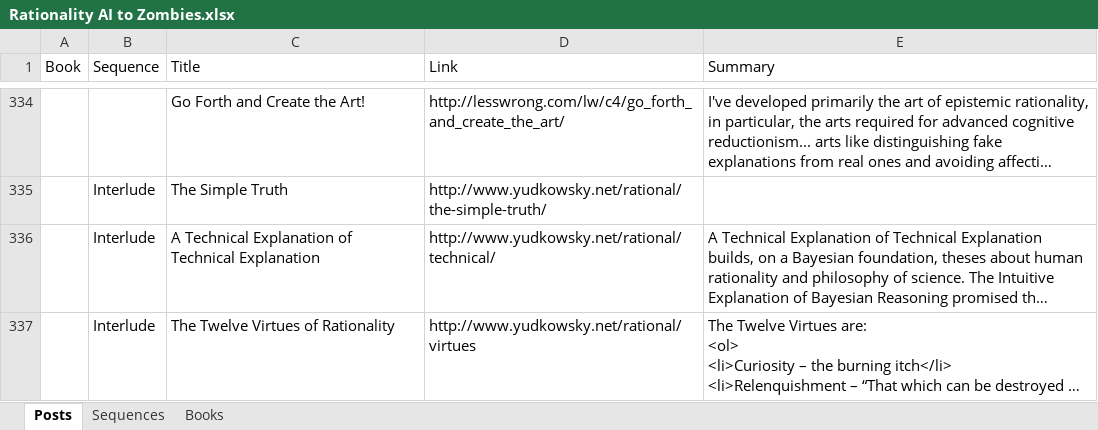
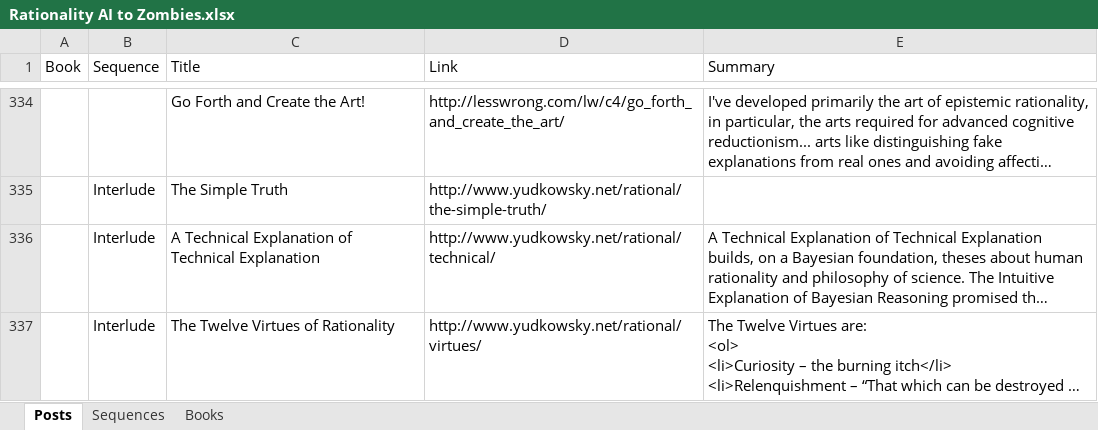
Before and after one commit to srleecode/LessWrongEBookCreator, an Excel workbook: Examples/Rationality AI to Zombies.xlsx, sheet Posts, drawn as a sheet; only a part is shown, gaps mark what is left out; long unchanged cells end in …; values as stored, in another font and other column widths than the file's, no borders; the diff names each change by its address in the sheet, - before the commit and + after, or states it on an @@ line.

```diff
--- a/Examples/Rationality AI to Zombies.xlsx (sheet Posts)
+++ b/Examples/Rationality AI to Zombies.xlsx (sheet Posts)
-D337 (Link): http://www.yudkowsky.net/rational/virtues
+D337 (Link): http://www.yudkowsky.net/rational/virtues/
```
Also changed, not shown: Examples/Living Luminously.xlsx, Examples/Luke Muehlauser sequences.xlsx, 23 other files.
